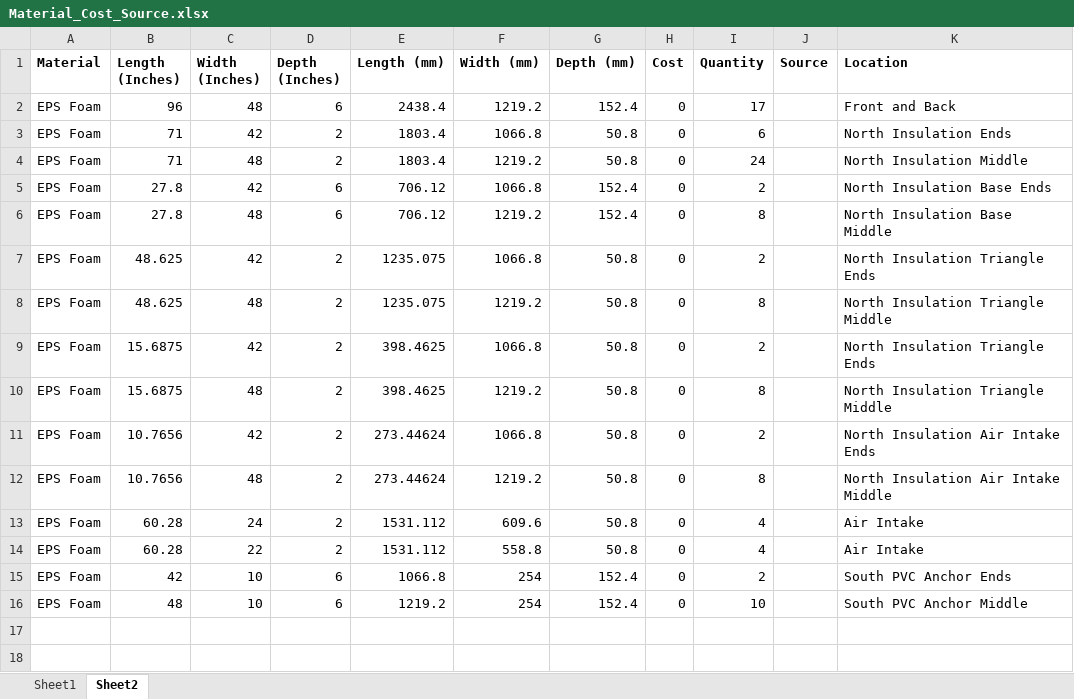
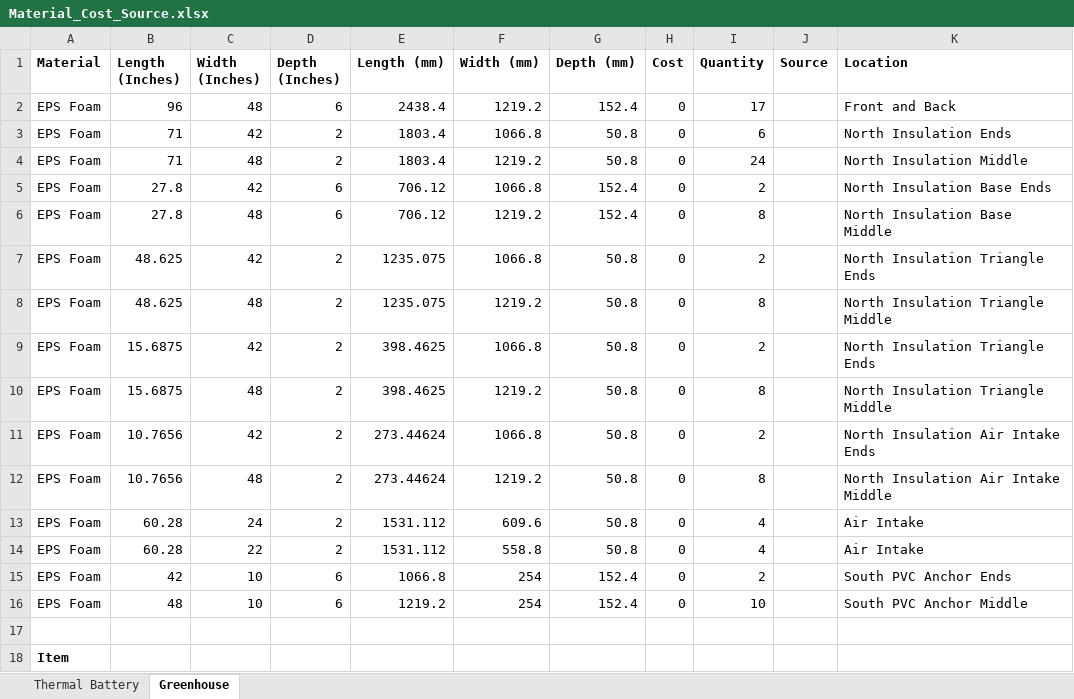
Before and after one commit to skillfulman2/Greenhouse, an Excel workbook: excelWorkbook/Material_Cost_Source.xlsx, sheet Greenhouse, drawn as a sheet; values as stored, in another font and other column widths than the file's, no borders; the diff names each change by its address in the sheet, - before the commit and + after, or states it on an @@ line.

```diff
--- a/excelWorkbook/Material_Cost_Source.xlsx (sheet Greenhouse)
+++ b/excelWorkbook/Material_Cost_Source.xlsx (sheet Greenhouse)
-sheet tab: Sheet1
+sheet tab: Thermal Battery
-sheet tab: Sheet2
+sheet tab: Greenhouse
+row 17: (empty)
+row 18: Item
```
Also changed, not shown: 6 other files.
